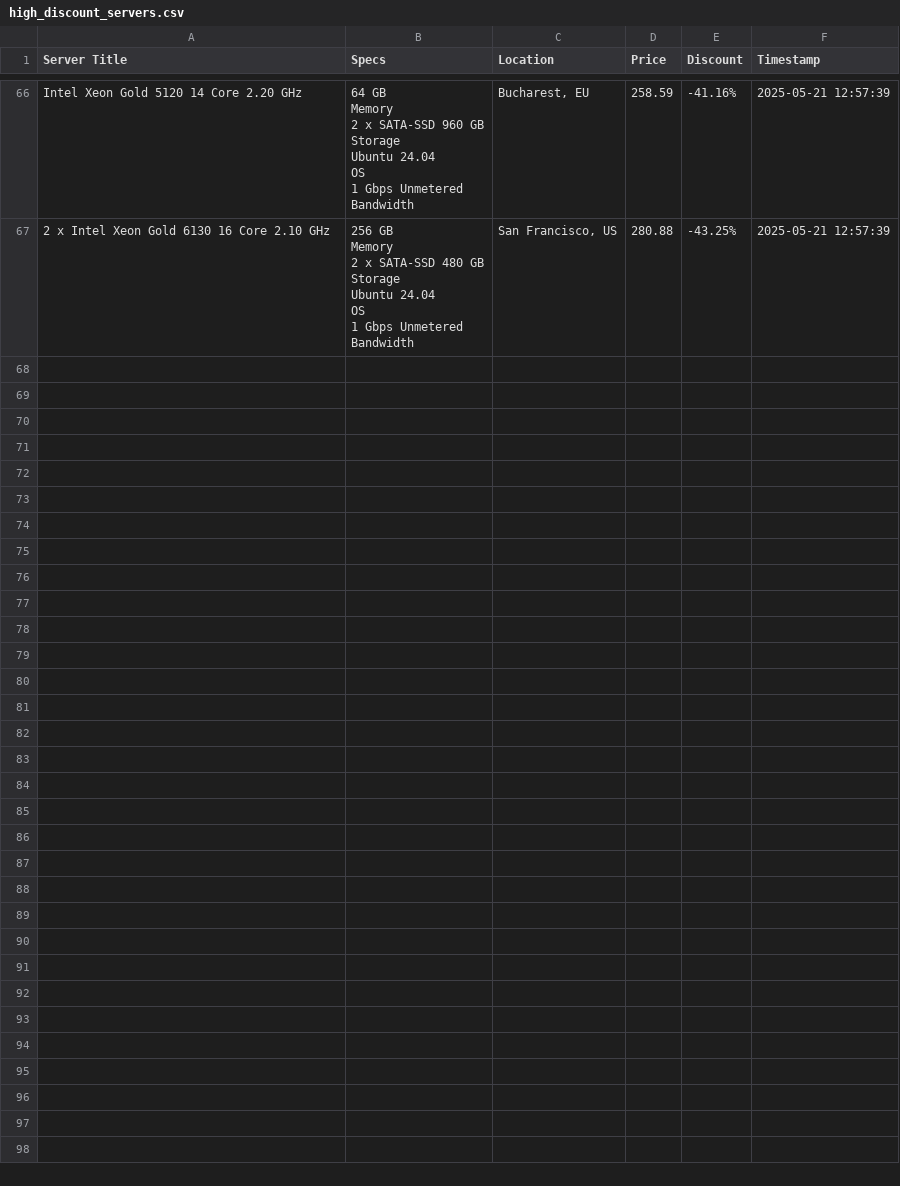
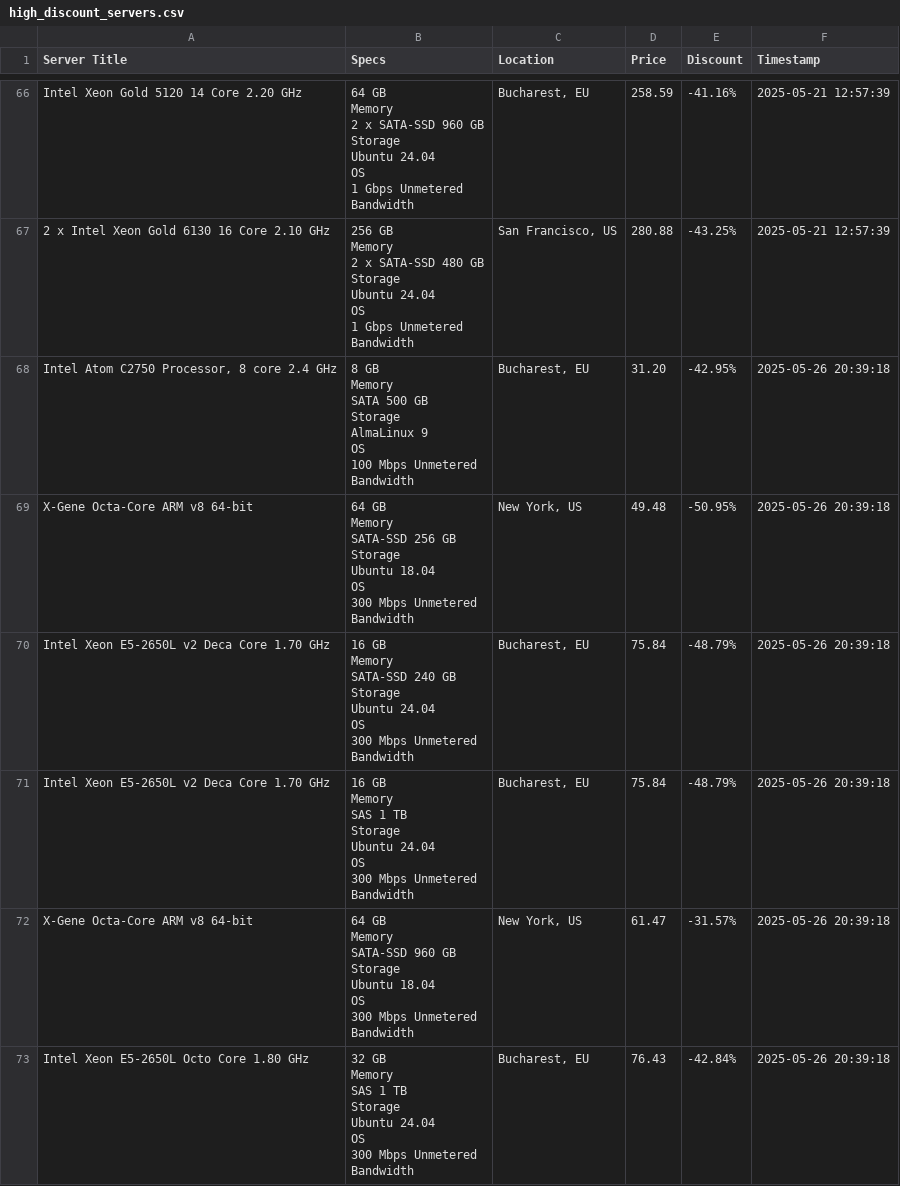
Before and after one commit to peterqiao2005/kits, a CSV file: serverroomPrice/high_discount_servers.csv, drawn as a sheet; only a part is shown, gaps mark what is left out; the diff covers the shown part only.

```diff
--- a/serverroomPrice/high_discount_servers.csv
+++ b/serverroomPrice/high_discount_servers.csv
@@ -925 +925,85 @@ OS
 Bandwidth","San Francisco, US",280.88,-43.25%,2025-05-21 12:57:39
+"Intel Atom C2750 Processor, 8 core 2.4 GHz","8 GB
+Memory
+
+
+SATA 500 GB
+Storage
+
+
+AlmaLinux 9
+OS
+
+
+100 Mbps Unmetered
+Bandwidth","Bucharest, EU",31.20,-42.95%,2025-05-26 20:39:18
+X-Gene Octa-Core ARM v8 64-bit,"64 GB
+Memory
+
+
+SATA-SSD 256 GB
+Storage
+
+
+Ubuntu 18.04
+OS
+
+
+300 Mbps Unmetered
+Bandwidth","New York, US",49.48,-50.95%,2025-05-26 20:39:18
+Intel Xeon E5-2650L v2 Deca Core 1.70 GHz,"16 GB
+Memory
+
+
+SATA-SSD 240 GB
+Storage
+
+
+Ubuntu 24.04
+OS
+
+
+300 Mbps Unmetered
+Bandwidth","Bucharest, EU",75.84,-48.79%,2025-05-26 20:39:18
+Intel Xeon E5-2650L v2 Deca Core 1.70 GHz,"16 GB
+Memory
+
+
+SAS 1 TB
+Storage
+
+
+Ubuntu 24.04
+OS
+
+
+300 Mbps Unmetered
+Bandwidth","Bucharest, EU",75.84,-48.79%,2025-05-26 20:39:18
+X-Gene Octa-Core ARM v8 64-bit,"64 GB
+Memory
+
+
+SATA-SSD 960 GB
+Storage
+
+
+Ubuntu 18.04
+OS
+
+
+300 Mbps Unmetered
+Bandwidth","New York, US",61.47,-31.57%,2025-05-26 20:39:18
+Intel Xeon E5-2650L Octo Core 1.80 GHz,"32 GB
+Memory
+
+
+SAS 1 TB
+Storage
+
+
+Ubuntu 24.04
+OS
+
+
+300 Mbps Unmetered
+Bandwidth","Bucharest, EU",76.43,-42.84%,2025-05-26 20:39:18
```
Also changed, not shown: 17 added rows elsewhere in this file, 2 other files.
